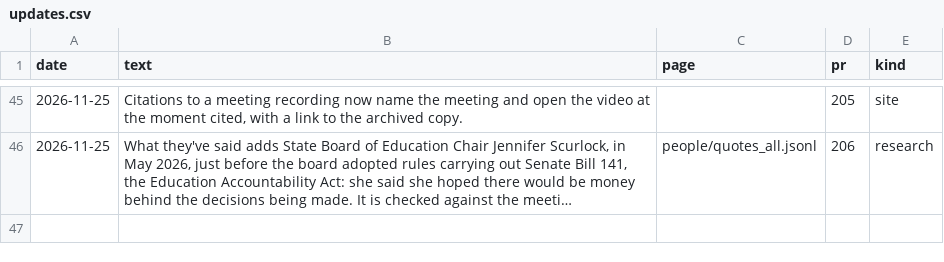
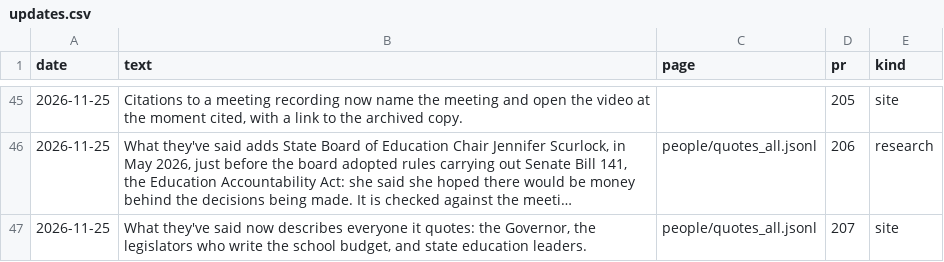
Before and after one commit to pietvanzoen/fund-oregon-schools, a CSV file: analysis/updates.csv, drawn as a sheet; only a part is shown, gaps mark what is left out; long unchanged cells end in …; the diff names each change by its address in the sheet, - before the commit and + after, or states it on an @@ line.

```diff
--- a/analysis/updates.csv
+++ b/analysis/updates.csv
+row 47: 2026-11-25 | What they've said now describes everyone it quotes: the Governor, the legislators who write the school budget, and state education leaders. | people/quotes_all.jsonl | 207 | site
```
